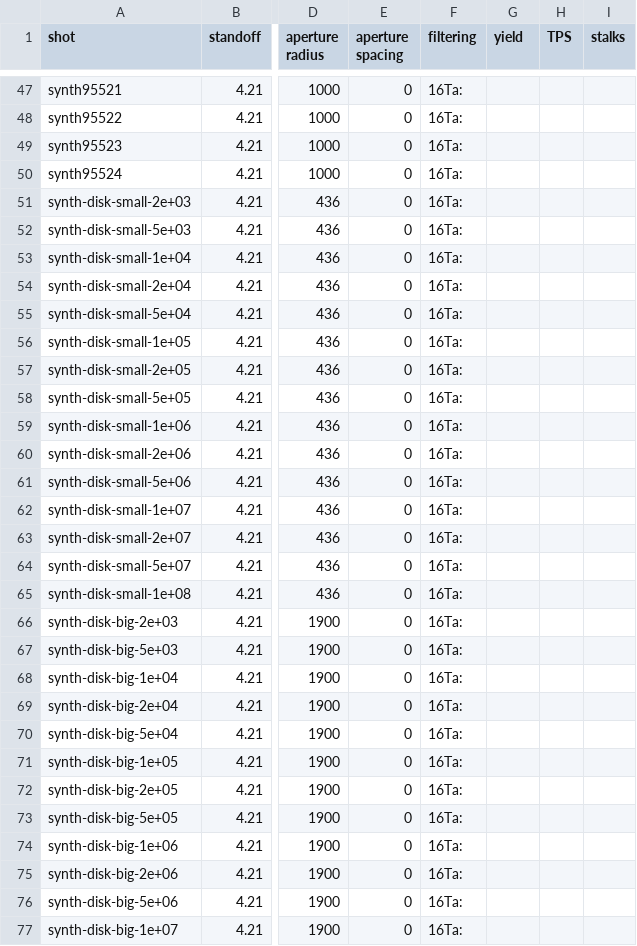
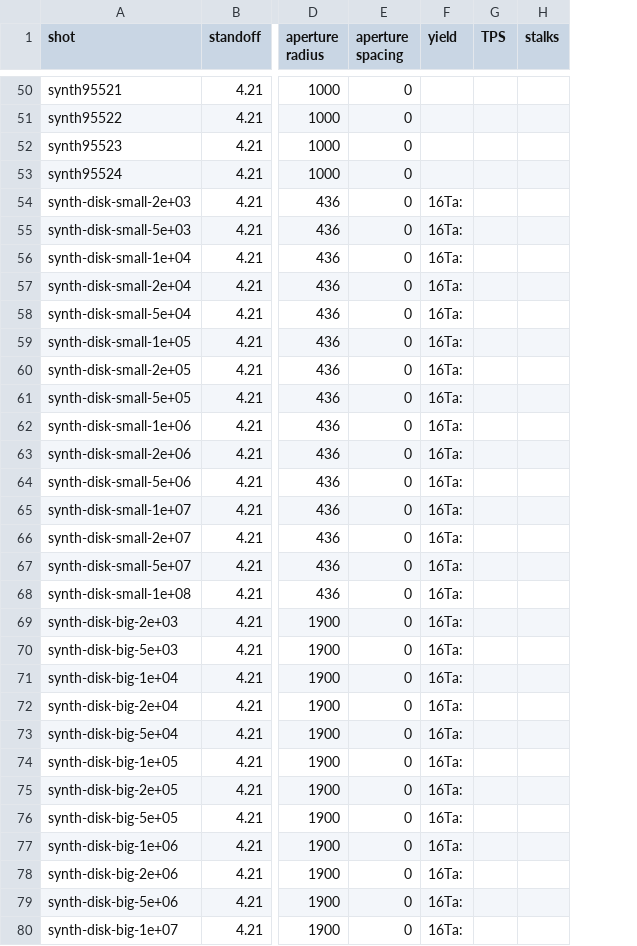
Before and after one commit to jkunimune/kodi-analysis, a CSV file: data/shots.csv, drawn as a sheet; only a part is shown, gaps mark what is left out; removed rows and columns are numbered as before the commit, all else as after; the diff covers the shown part only; the diff names each change by its address in the sheet, - before the commit and + after, or states it on an @@ line.

Commit message:
not all TIMs are alike
I made it so I can specify different filters for different TIMs on the same shot.  this should hopefully have a big impact on the temperature inference.

```diff
--- a/data/shots.csv
+++ b/data/shots.csv
-column F (filtering), rows 47-77: all 16Ta:
-F54:F80 (yield): (empty)
+F54:F80 (yield): 16Ta:
```
Also changed, not shown: 3 added rows and 18 edited cells elsewhere in this file, 4 other files.
